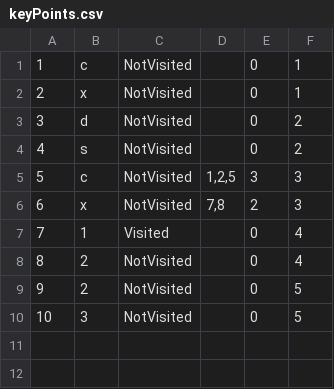
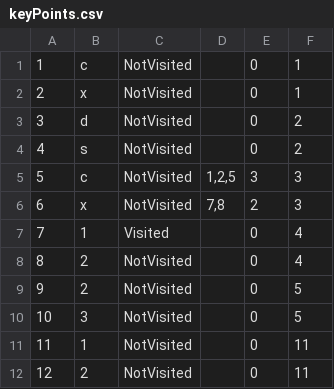
Before and after one commit to dokma11/SIMS-Project-Group-4-Team-B, a CSV file: Sims2023/Sims2023/Resources/Data/keyPoints.csv, drawn as a sheet; the diff names each change by its address in the sheet, - before the commit and + after, or states it on an @@ line.

```diff
--- a/Sims2023/Sims2023/Resources/Data/keyPoints.csv
+++ b/Sims2023/Sims2023/Resources/Data/keyPoints.csv
+row 11: 11 | 1 | NotVisited |  | 0 | 11
+row 12: 12 | 2 | NotVisited |  | 0 | 11
```
Also changed, not shown: Sims2023/Sims2023/Resources/Data/requests.csv, Sims2023/Sims2023/Resources/Data/tourReservations.csv, 14 other files.
